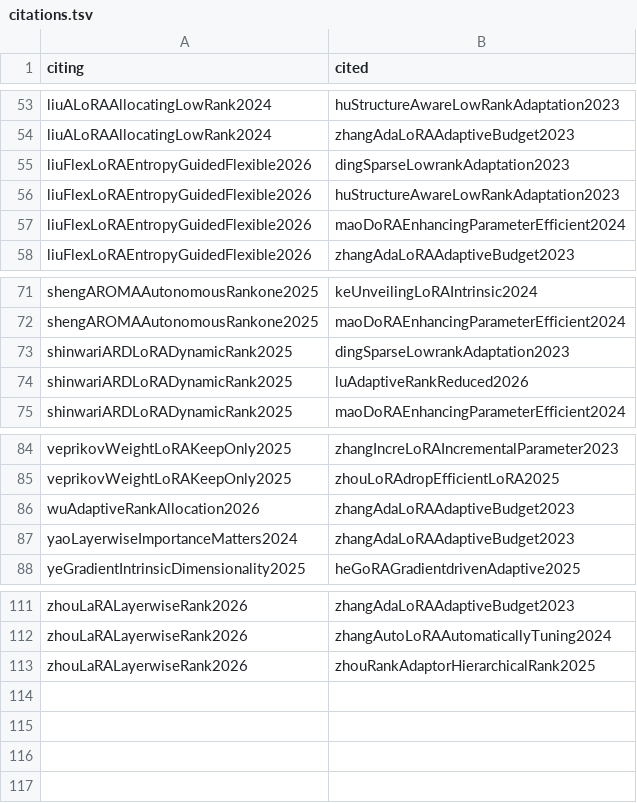
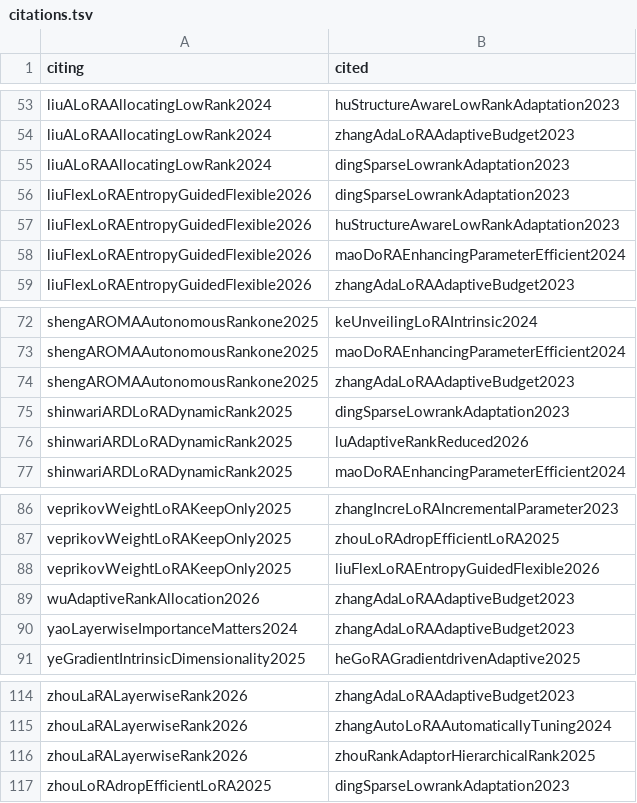
Before and after one commit to plonerma/variable-rank-survey, a TSV file: data/citations.tsv, drawn as a sheet; only a part is shown, gaps mark what is left out; the diff names each change by its address in the sheet, - before the commit and + after, or states it on an @@ line.

Commit message:
Fixexd some issues in the data

```diff
--- a/data/citations.tsv
+++ b/data/citations.tsv
+row 55: liuALoRAAllocatingLowRank2024 | dingSparseLowrankAdaptation2023
+row 74: shengAROMAAutonomousRankone2025 | zhangAdaLoRAAdaptiveBudget2023
+row 88: veprikovWeightLoRAKeepOnly2025 | liuFlexLoRAEntropyGuidedFlexible2026
+row 117: zhouLoRAdropEfficientLoRA2025 | dingSparseLowrankAdaptation2023
```
Also changed, not shown: data/evaluation_results.tsv, 2 other files.
